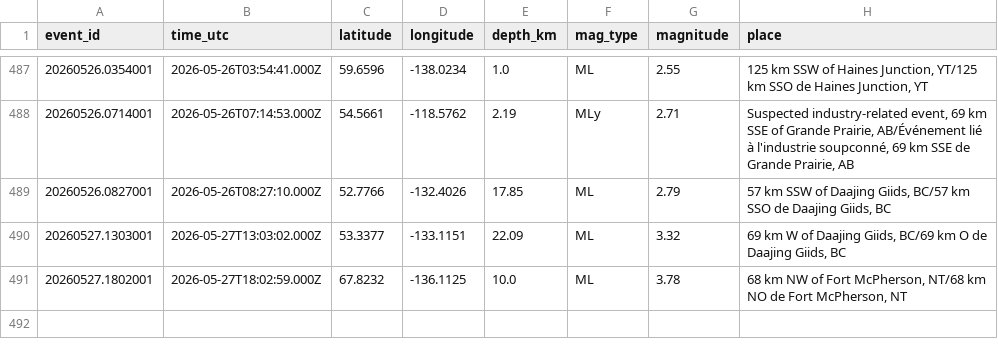
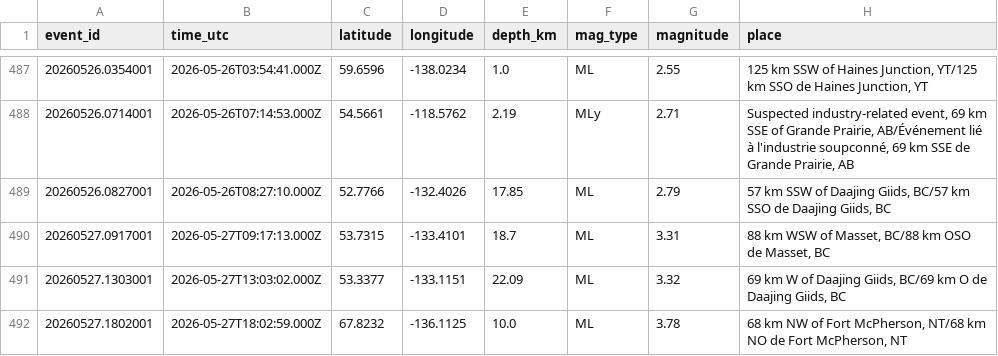
Before and after one commit to Alpeace89/piquakecanada, a CSV file: eq_canada_recent.csv, drawn as a sheet; only a part is shown, gaps mark what is left out.

```diff
--- a/eq_canada_recent.csv
+++ b/eq_canada_recent.csv
@@ -489,2 +489,3 @@ event_id,time_utc,latitude,longitude,depth_km,mag_type,magnitude,place
 20260526.0827001,2026-05-26T08:27:10.000Z,52.7766,-132.4026,17.85,ML,2.79,"57 km SSW of Daajing Giids, BC/57 km SSO de Daajing Giids, BC"
+20260527.0917001,2026-05-27T09:17:13.000Z,53.7315,-133.4101,18.7,ML,3.31,"88 km WSW of Masset, BC/88 km OSO de Masset, BC"
 20260527.1303001,2026-05-27T13:03:02.000Z,53.3377,-133.1151,22.09,ML,3.32,"69 km W of Daajing Giids, BC/69 km O de Daajing Giids, BC"
```
Also changed, not shown: 27 other files.
